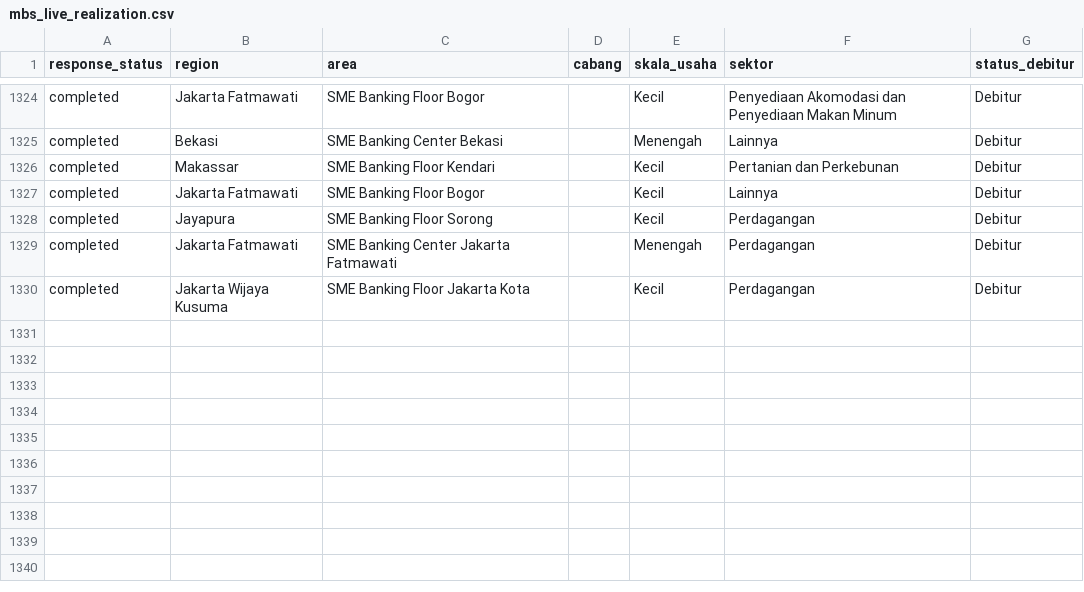
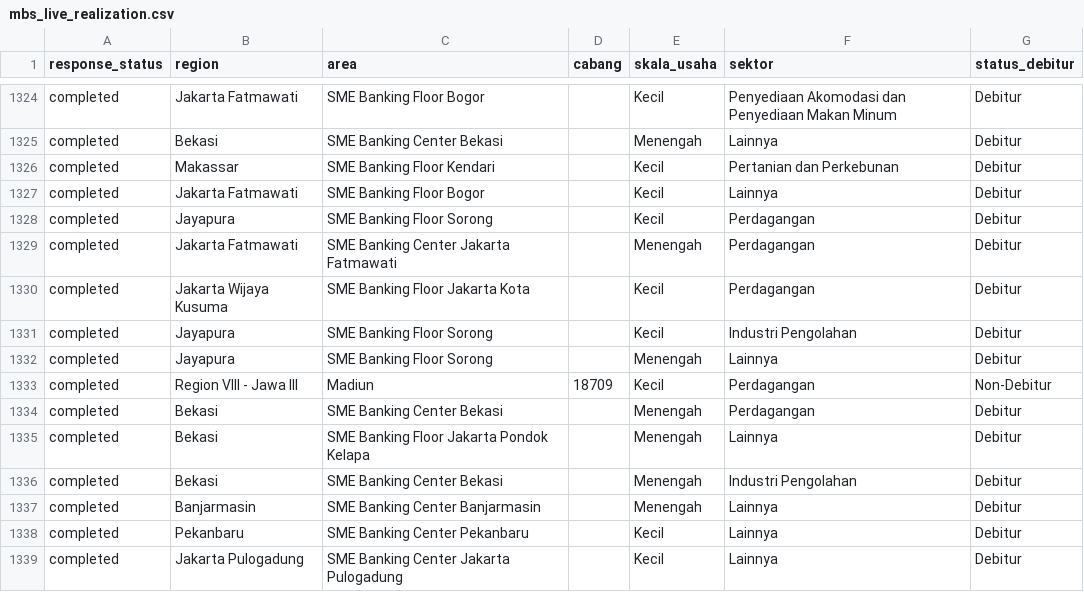
Before and after one commit to yehezkielgemini1/MBS-2026-Tracker, a CSV file: data/mbs_live_realization.csv, drawn as a sheet; only a part is shown, gaps mark what is left out.

Commit message:
Auto-refresh data 2026-07-10 11:25 WIB

```diff
--- a/data/mbs_live_realization.csv
+++ b/data/mbs_live_realization.csv
@@ -1330 +1330,10 @@ completed,Jakarta Fatmawati,SME Banking Center Jakarta Fatmawati,,Menengah,Perda
 completed,Jakarta Wijaya Kusuma,SME Banking Floor Jakarta Kota,,Kecil,Perdagangan,Debitur
+completed,Jayapura,SME Banking Floor Sorong,,Kecil,Industri Pengolahan,Debitur
+completed,Jayapura,SME Banking Floor Sorong,,Menengah,Lainnya,Debitur
+completed,Region VIII - Jawa III,Madiun,18709,Kecil,Perdagangan,Non-Debitur
+completed,Bekasi,SME Banking Center Bekasi,,Menengah,Perdagangan,Debitur
+completed,Bekasi,SME Banking Floor Jakarta Pondok Kelapa,,Menengah,Lainnya,Debitur
+completed,Bekasi,SME Banking Center Bekasi,,Menengah,Industri Pengolahan,Debitur
+completed,Banjarmasin,SME Banking Center Banjarmasin,,Menengah,Lainnya,Debitur
+completed,Pekanbaru,SME Banking Center Pekanbaru,,Kecil,Lainnya,Debitur
+completed,Jakarta Pulogadung,SME Banking Center Jakarta Pulogadung,,Kecil,Lainnya,Debitur
```
Also changed, not shown: 1 other file.
